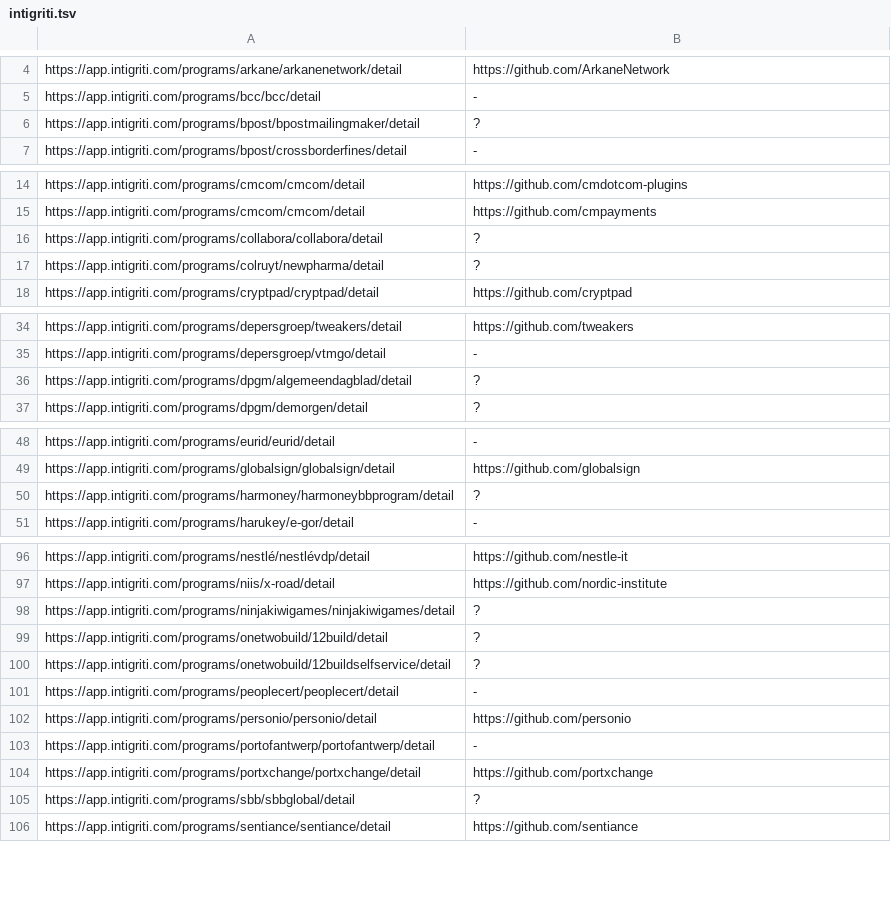
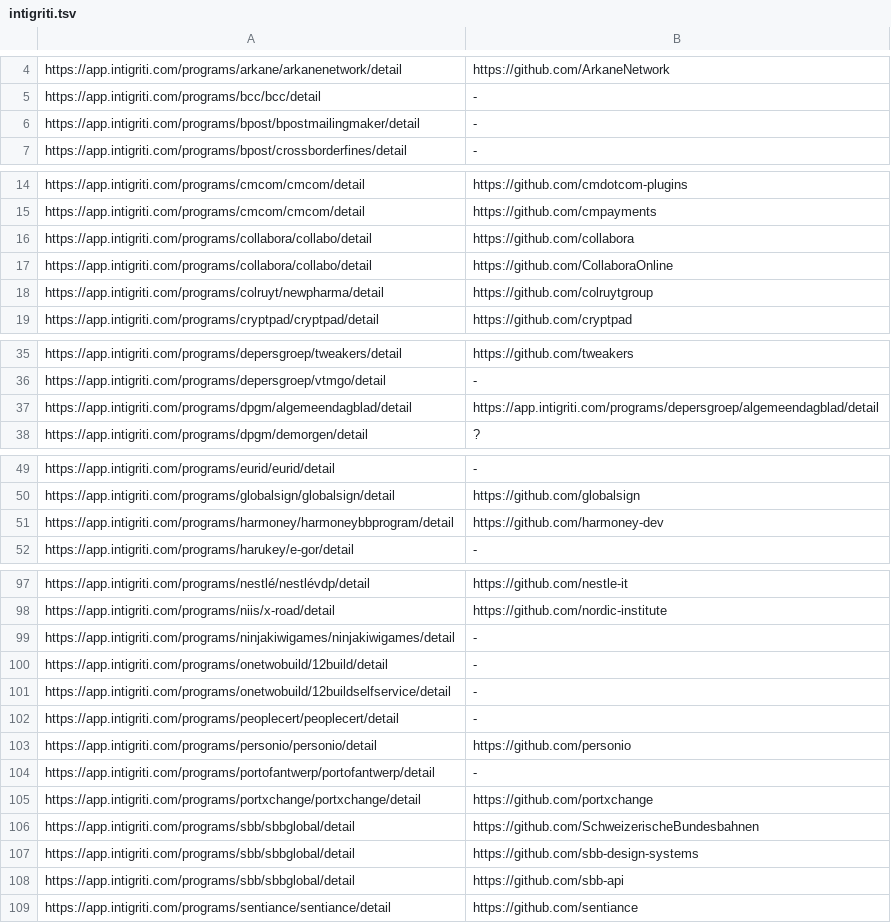
Before and after one commit to nikitastupin/orgs-data, a TSV file: orgs-data/intigriti.tsv, drawn as a sheet; only a part is shown, gaps mark what is left out; the diff covers the shown part only.

Commit message:
Update intigriti.tsv

```diff
--- a/orgs-data/intigriti.tsv
+++ b/orgs-data/intigriti.tsv
@@ -5,3 +5,3 @@ https://app.intigriti.com/programs/arkane/arkanenetwork/detail	https://github.co
 https://app.intigriti.com/programs/bcc/bcc/detail	-
-https://app.intigriti.com/programs/bpost/bpostmailingmaker/detail	?
+https://app.intigriti.com/programs/bpost/bpostmailingmaker/detail	-
 https://app.intigriti.com/programs/bpost/crossborderfines/detail	-
@@ -15,4 +15,5 @@ https://app.intigriti.com/programs/cmcom/cmcom/detail	https://github.com/cmdotco
 https://app.intigriti.com/programs/cmcom/cmcom/detail	https://github.com/cmpayments
-https://app.intigriti.com/programs/collabora/collabora/detail	?
-https://app.intigriti.com/programs/colruyt/newpharma/detail	?
+https://app.intigriti.com/programs/collabora/collabo/detail	https://github.com/collabora
+https://app.intigriti.com/programs/collabora/collabo/detail	https://github.com/CollaboraOnline
+https://app.intigriti.com/programs/colruyt/newpharma/detail	https://github.com/colruytgroup
 https://app.intigriti.com/programs/cryptpad/cryptpad/detail	https://github.com/cryptpad
@@ -35,3 +36,3 @@ https://app.intigriti.com/programs/depersgroep/tweakers/detail	https://github.co
 https://app.intigriti.com/programs/depersgroep/vtmgo/detail	-
-https://app.intigriti.com/programs/dpgm/algemeendagblad/detail	?
+https://app.intigriti.com/programs/dpgm/algemeendagblad/detail	https://app.intigriti.com/programs/depersgroep/algemeendagblad/detail
 https://app.intigriti.com/programs/dpgm/demorgen/detail	?
@@ -49,3 +50,3 @@ https://app.intigriti.com/programs/eurid/eurid/detail	-
 https://app.intigriti.com/programs/globalsign/globalsign/detail	https://github.com/globalsign
-https://app.intigriti.com/programs/harmoney/harmoneybbprogram/detail	?
+https://app.intigriti.com/programs/harmoney/harmoneybbprogram/detail	https://github.com/harmoney-dev
 https://app.intigriti.com/programs/harukey/e-gor/detail	-
@@ -97,5 +98,5 @@ https://app.intigriti.com/programs/nestlé/nestlévdp/detail	https://github.com/
 https://app.intigriti.com/programs/niis/x-road/detail	https://github.com/nordic-institute
-https://app.intigriti.com/programs/ninjakiwigames/ninjakiwigames/detail	?
-https://app.intigriti.com/programs/onetwobuild/12build/detail	?
-https://app.intigriti.com/programs/onetwobuild/12buildselfservice/detail	?
+https://app.intigriti.com/programs/ninjakiwigames/ninjakiwigames/detail	-
+https://app.intigriti.com/programs/onetwobuild/12build/detail	-
+https://app.intigriti.com/programs/onetwobuild/12buildselfservice/detail	-
 https://app.intigriti.com/programs/peoplecert/peoplecert/detail	-
@@ -104,3 +105,5 @@ https://app.intigriti.com/programs/portofantwerp/portofantwerp/detail	-
 https://app.intigriti.com/programs/portxchange/portxchange/detail	https://github.com/portxchange
-https://app.intigriti.com/programs/sbb/sbbglobal/detail	?
+https://app.intigriti.com/programs/sbb/sbbglobal/detail	https://github.com/SchweizerischeBundesbahnen
+https://app.intigriti.com/programs/sbb/sbbglobal/detail	https://github.com/sbb-design-systems
+https://app.intigriti.com/programs/sbb/sbbglobal/detail	https://github.com/sbb-api
 https://app.intigriti.com/programs/sentiance/sentiance/detail	https://github.com/sentiance
```
Also changed, not shown: 2 edited cells elsewhere in this file.
